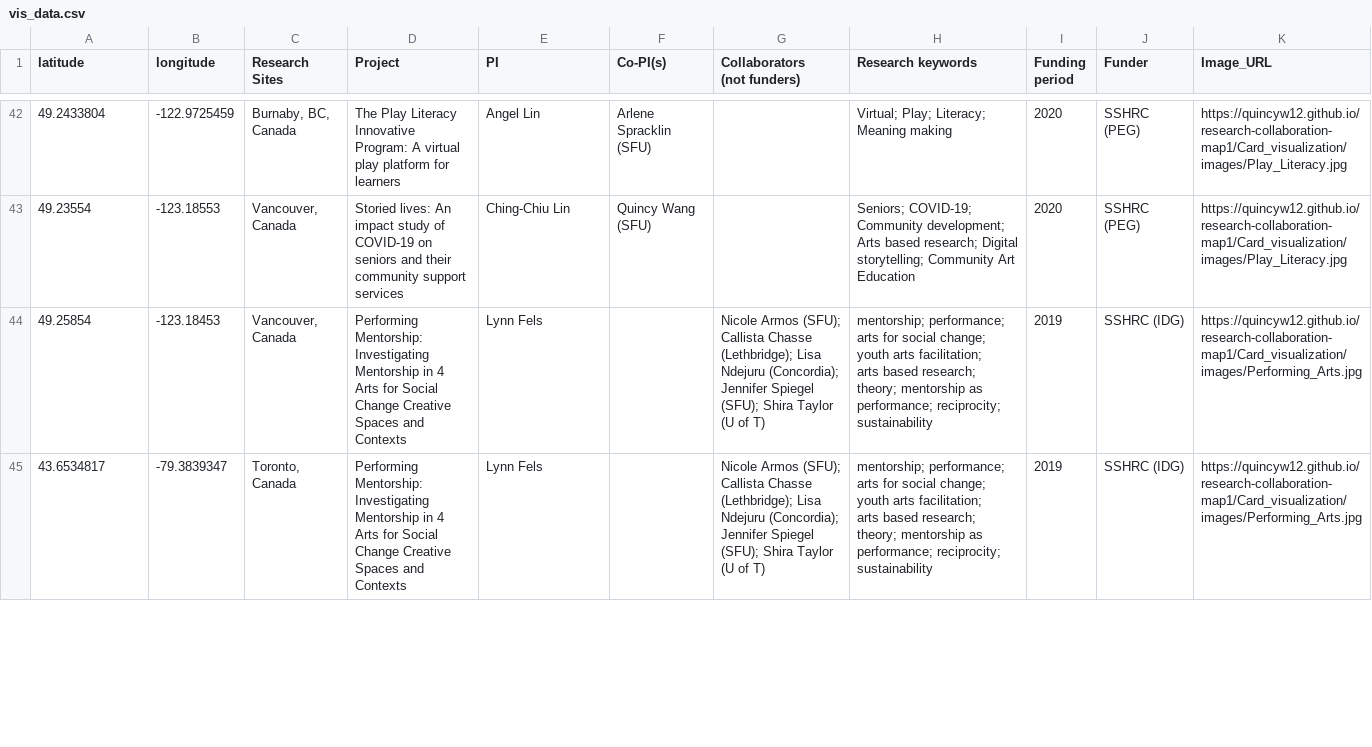
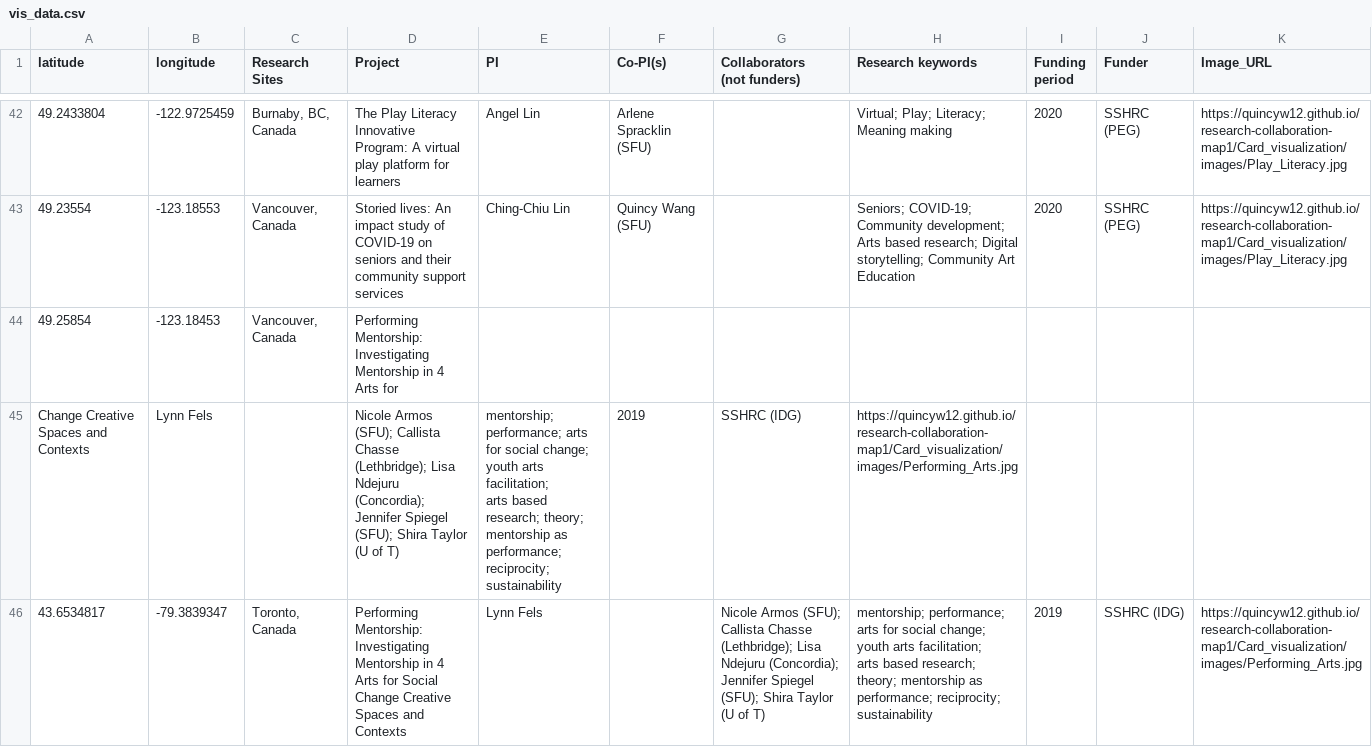
Before and after one commit to quincyw12/research-collaboration-map1, a CSV file: vis_data.csv, drawn as a sheet; only a part is shown, gaps mark what is left out; ↵ is a line break in a cell; the diff covers the shown part only; the diff names each change by its address in the sheet, - before the commit and + after, or states it on an @@ line.

Commit message:
Update vis_data.csv

```diff
--- a/vis_data.csv
+++ b/vis_data.csv
-D44 (Project): …Arts for Social Change Creative Spaces and Contexts
+D44 (Project): …Arts for
-E44 (PI): Lynn Fels
+E44 (PI): (empty)
-G44 (Collaborators (not funders)): Nicole Armos (SFU); Callista Chasse (Lethbridge); Lisa Ndejuru (Concordia); Jennifer Spiegel (SFU); Shira Taylor (U of T)
+G44 (Collaborators (not funders)): (empty)
-H44 (Research keywords): mentorship; performance; arts for social change; youth arts facilitation; ↵ arts based research; theory; mentorship as performance; reciprocity; sustainability
+H44 (Research keywords): (empty)
-I44 (Funding period): 2019
+I44 (Funding period): (empty)
-J44 (Funder): SSHRC (IDG)
+J44 (Funder): (empty)
-K44 (Image_URL): https://quincyw12.github.io/research-collaboration-map1/Card_visualization/images/Performing_Arts.jpg
+K44 (Image_URL): (empty)
+row 45: Change Creative Spaces and Contexts | Lynn Fels |  | Nicole Armos (SFU); Callista Chasse (Lethbridge); Lisa Ndejuru (Concordia); Jennifer Spiegel (SFU); Shira Taylor (U of T) | mentorship; performance; arts for social change; youth arts facilitation; ↵ arts based research; theory; mentorship as performance; reciprocity; sustainability | 2019 | SSHRC (IDG) | https://quincyw12.github.io/research-collaboration-map1/Card_visualization/images/Performing_Arts.jpg
```
Also changed, not shown: 1 edited cell elsewhere in this file.
